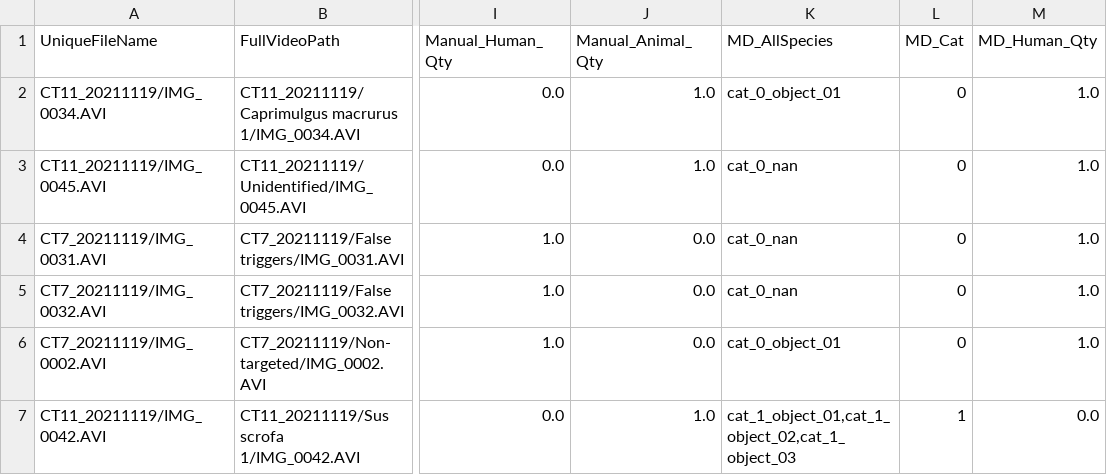
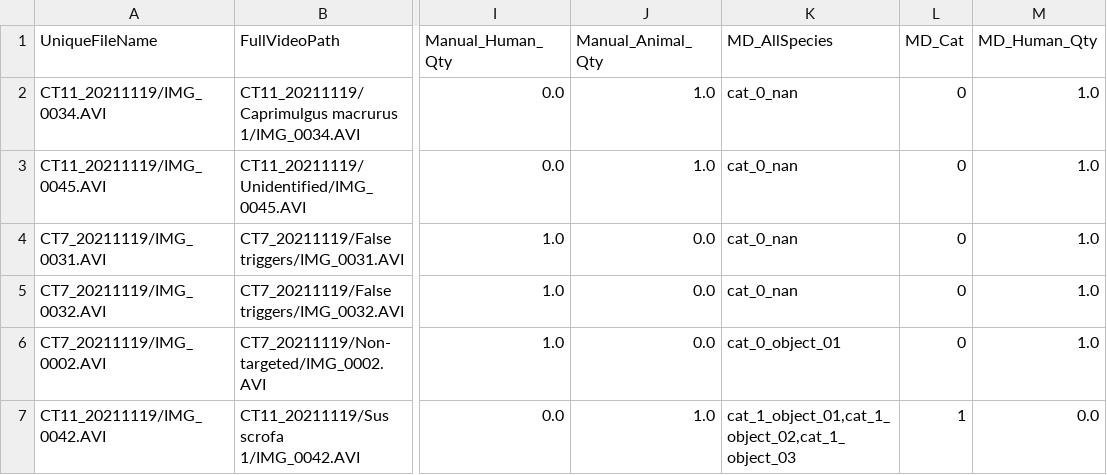
Before and after one commit to JoejynWan/SIN-classifier, a CSV file: results/example_test_set/example_test_set_manual_vs_md.csv, drawn as a sheet; only a part is shown, gaps mark what is left out; the diff names each change by its address in the sheet, - before the commit and + after, or states it on an @@ line.

```diff
--- a/results/example_test_set/example_test_set_manual_vs_md.csv
+++ b/results/example_test_set/example_test_set_manual_vs_md.csv
-K2 (MD_AllSpecies): cat_0_object_01
+K2 (MD_AllSpecies): cat_0_nan
```
Also changed, not shown: results/example_test_set/example_test_set_roll_avg_videos.csv, 8 other files.
